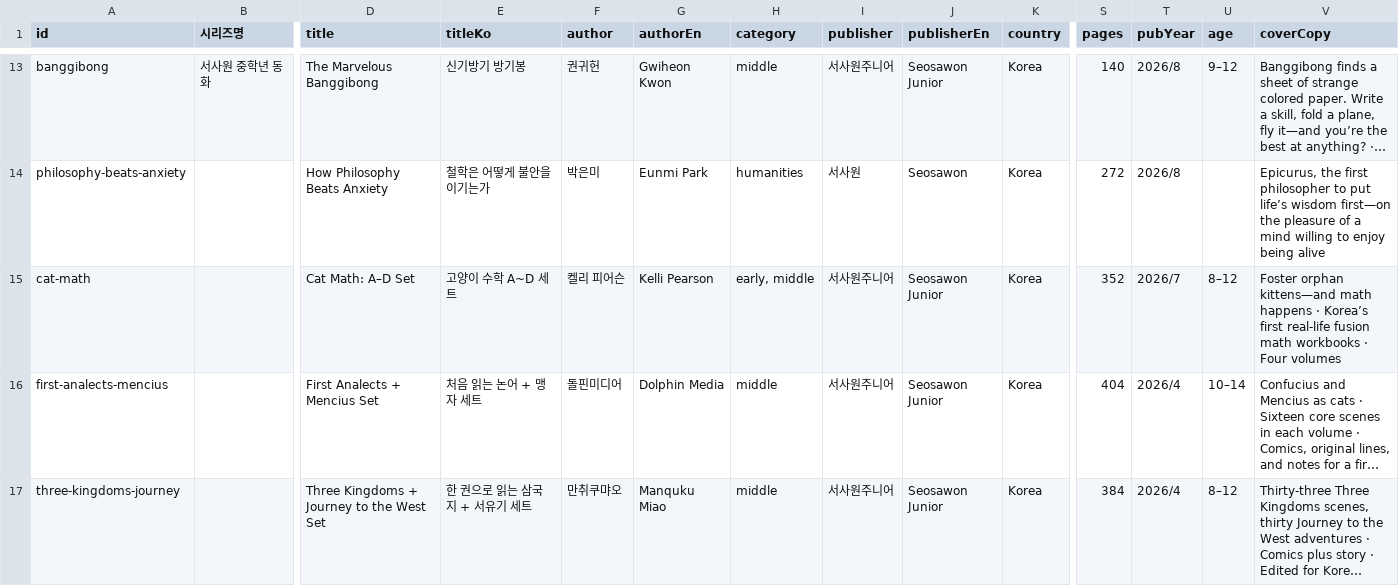
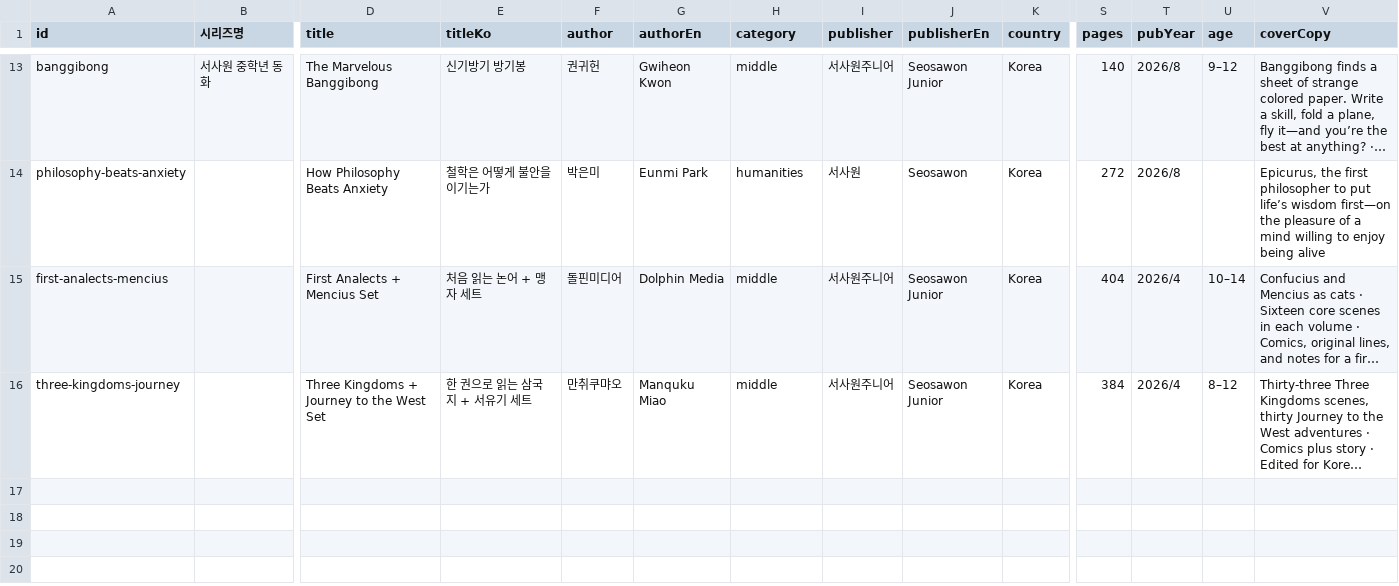
Before and after one commit to lenaagency/lenaagency, a CSV file: sheets/LENA-For-Sales-Titles.csv, drawn as a sheet; only a part is shown, gaps mark what is left out; long unchanged cells end in …; rows hold the shown columns only; the diff names each change by its address in the sheet, - before the commit and + after, or states it on an @@ line.

Commit message:
Remove Cat Math A–D set from export catalog.
Keep the preschool Cat Math Kids A–E set.

```diff
--- a/sheets/LENA-For-Sales-Titles.csv
+++ b/sheets/LENA-For-Sales-Titles.csv
-row 15: cat-math |  | Cat Math: A–D Set | 고양이 수학 A~D 세트 | 켈리 피어슨 | Kelli Pearson | early, middle | 서사원주니어 | Seosawon Junior | Korea | 352 | 2026/7 | 8–12 | Foster orphan kittens—and math happens · Korea’s first real-life fusion math workbooks · Four volumes
```
Also changed, not shown: 9 other files.
